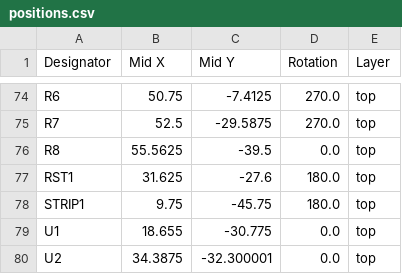
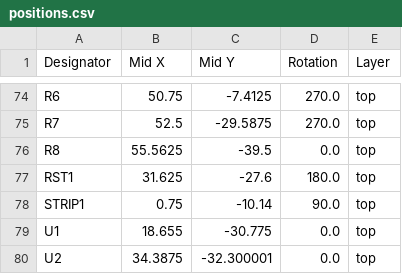
Before and after one commit to machadoleonardo94/lux-et-tenebris, a CSV file: Hardware/lux-et-pcb/production/positions.csv, drawn as a sheet; only a part is shown, gaps mark what is left out; the diff covers the shown part only.

```diff
--- a/Hardware/lux-et-pcb/production/positions.csv
+++ b/Hardware/lux-et-pcb/production/positions.csv
@@ -77,3 +77,3 @@ R8,55.5625,-39.5,0.0,top
 RST1,31.625,-27.6,180.0,top
-STRIP1,9.75,-45.75,180.0,top
+STRIP1,0.75,-10.14,90.0,top
 U1,18.655,-30.775,0.0,top
```
Also changed, not shown: 52 edited cells elsewhere in this file, 9 other files.
